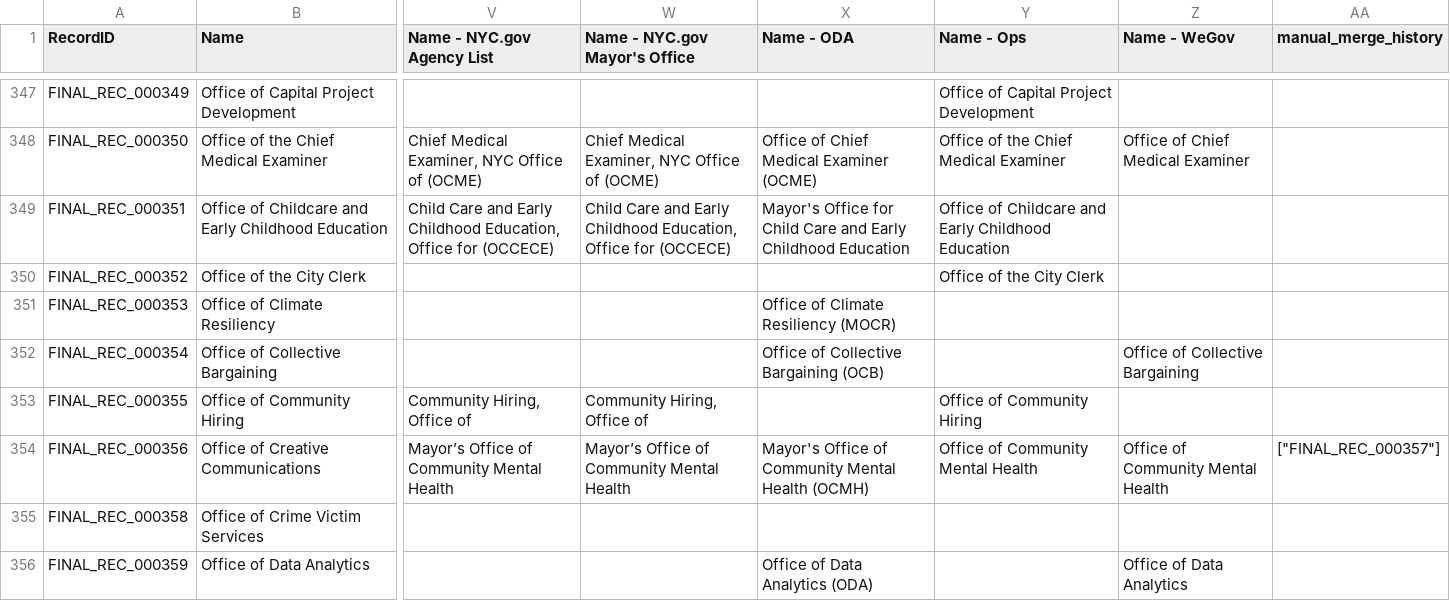
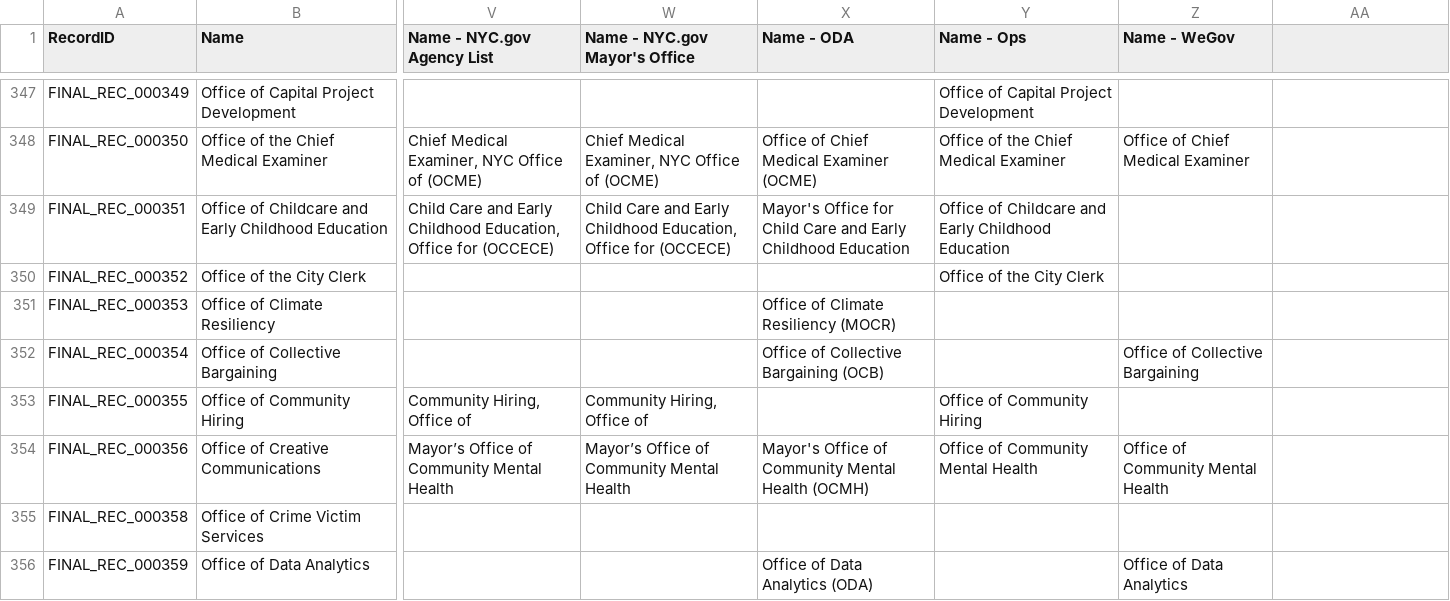
Before and after one commit to MODA-NYC/Agency-Name-Project, a CSV file: data/exports/full_dataset.csv, drawn as a sheet; only a part is shown, gaps mark what is left out; the diff covers the shown part only; the diff names each change by its address in the sheet, - before the commit and + after, or states it on an @@ line.

```diff
--- a/data/exports/full_dataset.csv
+++ b/data/exports/full_dataset.csv
-AA1: manual_merge_history
+AA1: (empty)
-AA354: ["FINAL_REC_000357"]
+AA354: (empty)
```
Also changed, not shown: 9 edited cells elsewhere in this file, data/manual_overrides.csv.
